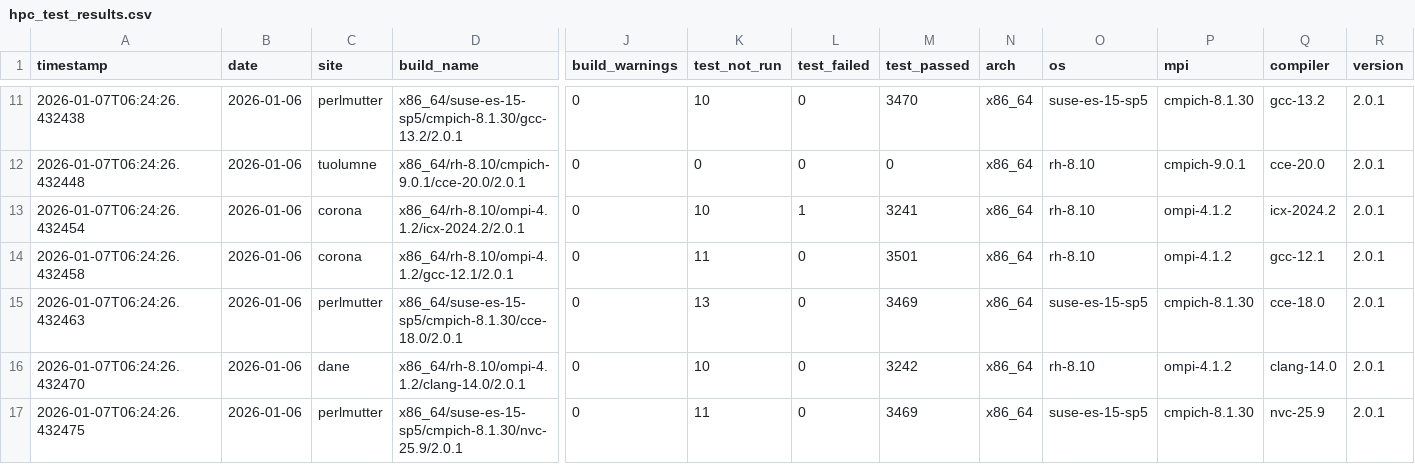
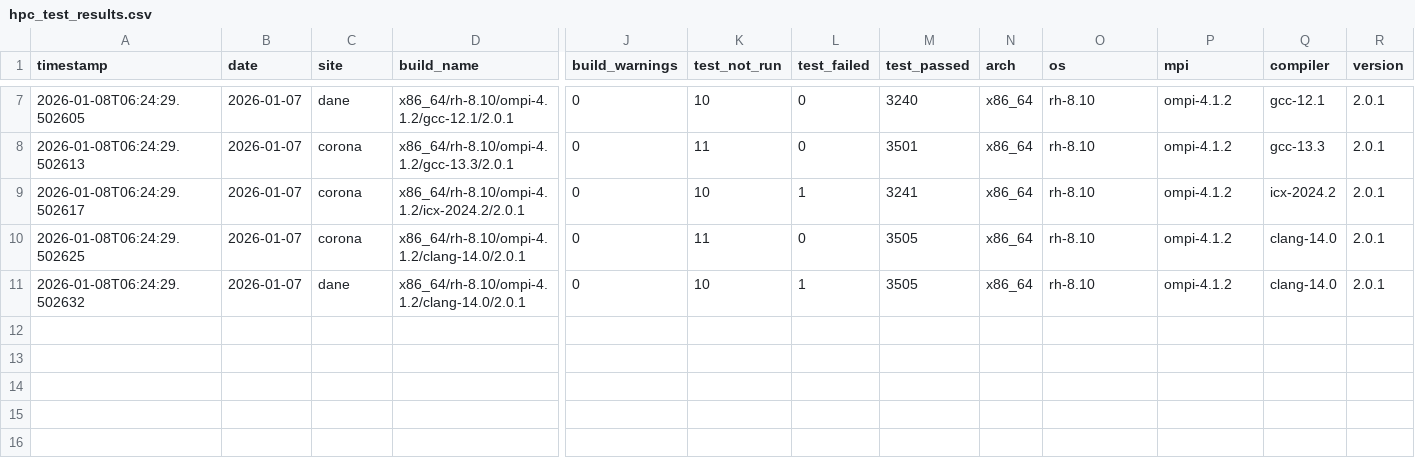
Before and after one commit to hyoklee/hpc-h5, a CSV file: src/hpc_test_results.csv, drawn as a sheet; only a part is shown, gaps mark what is left out; removed rows and columns are numbered as before the commit, all else as after; rows hold the shown columns only; the diff covers the shown part only; the diff names each change by its address in the sheet, - before the commit and + after, or states it on an @@ line.

```diff
--- a/src/hpc_test_results.csv
+++ b/src/hpc_test_results.csv
-A7 (timestamp): 2026-01-07T06:24:26.432438
+A7 (timestamp): 2026-01-08T06:24:29.502605
-B7:B10 (date): 2026-01-06
+B7:B10 (date): 2026-01-07
-C7 (site): perlmutter
+C7 (site): dane
-D7 (build_name): x86_64/suse-es-15-sp5/cmpich-8.1.30/gcc-13.2/2.0.1
+D7 (build_name): x86_64/rh-8.10/ompi-4.1.2/gcc-12.1/2.0.1
-M7 (test_passed): 3470
+M7 (test_passed): 3240
-O7 (os): suse-es-15-sp5
+O7 (os): rh-8.10
-P7 (mpi): cmpich-8.1.30
+P7 (mpi): ompi-4.1.2
-Q7 (compiler): gcc-13.2
+Q7 (compiler): gcc-12.1
-A8 (timestamp): 2026-01-07T06:24:26.432448
+A8 (timestamp): 2026-01-08T06:24:29.502613
-C8 (site): tuolumne
+C8 (site): corona
-D8 (build_name): x86_64/rh-8.10/cmpich-9.0.1/cce-20.0/2.0.1
+D8 (build_name): x86_64/rh-8.10/ompi-4.1.2/gcc-13.3/2.0.1
-K8 (test_not_run): 0
+K8 (test_not_run): 11
-M8 (test_passed): 0
+M8 (test_passed): 3501
-P8 (mpi): cmpich-9.0.1
+P8 (mpi): ompi-4.1.2
-Q8 (compiler): cce-20.0
+Q8 (compiler): gcc-13.3
-A9 (timestamp): 2026-01-07T06:24:26.432454
+A9 (timestamp): 2026-01-08T06:24:29.502617
-A10 (timestamp): 2026-01-07T06:24:26.432458
+A10 (timestamp): 2026-01-08T06:24:29.502625
-D10 (build_name): x86_64/rh-8.10/ompi-4.1.2/gcc-12.1/2.0.1
+D10 (build_name): x86_64/rh-8.10/ompi-4.1.2/clang-14.0/2.0.1
-M10 (test_passed): 3501
+M10 (test_passed): 3505
-Q10 (compiler): gcc-12.1
+Q10 (compiler): clang-14.0
-row 15: 2026-01-07T06:24:26.432463 | 2026-01-06 | perlmutter | x86_64/suse-es-15-sp5/cmpich-8.1.30/cce-18.0/2.0.1 | 0 | 13 | 0 | 3469 | x86_64 | suse-es-15-sp5 | cmpich-8.1.30 | cce-18.0 | 2.0.1
-A11 (timestamp): 2026-01-07T06:24:26.432470
+A11 (timestamp): 2026-01-08T06:24:29.502632
-B11 (date): 2026-01-06
+B11 (date): 2026-01-07
-L11 (test_failed): 0
+L11 (test_failed): 1
-M11 (test_passed): 3242
+M11 (test_passed): 3505
-row 17: 2026-01-07T06:24:26.432475 | 2026-01-06 | perlmutter | x86_64/suse-es-15-sp5/cmpich-8.1.30/nvc-25.9/2.0.1 | 0 | 11 | 0 | 3469 | x86_64 | suse-es-15-sp5 | cmpich-8.1.30 | nvc-25.9 | 2.0.1
```
Also changed, not shown: 4 removed rows and 31 edited cells elsewhere in this file, 2 other files.
